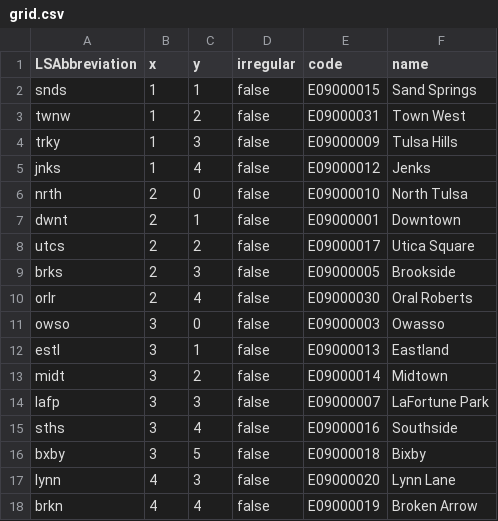
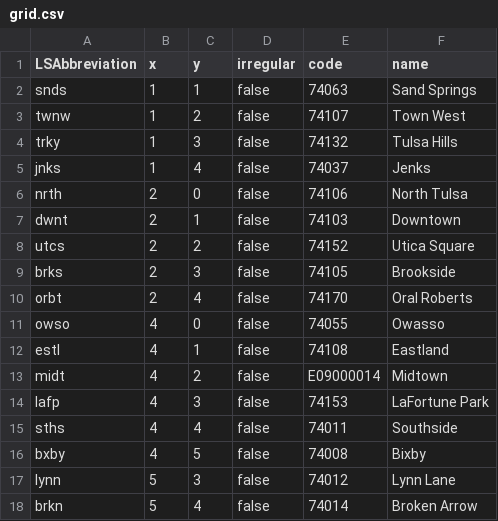
Before and after one commit to thompcd/londonsquared, a CSV file: site/data/grid.csv, drawn as a sheet.

```diff
--- a/site/data/grid.csv
+++ b/site/data/grid.csv
@@ -1,18 +1,18 @@
 LSAbbreviation, x, y, irregular, code, name
-snds,1,1,false,E09000015,Sand Springs
-twnw,1,2,false,E09000031,Town West
-trky,1,3,false,E09000009,Tulsa Hills
-jnks,1,4,false,E09000012,Jenks
-nrth,2,0,false,E09000010,North Tulsa
-dwnt,2,1,false,E09000001,Downtown
-utcs,2,2,false,E09000017,Utica Square
-brks,2,3,false,E09000005,Brookside
-orlr,2,4,false,E09000030,Oral Roberts
-owso,3,0,false,E09000003,Owasso
-estl,3,1,false,E09000013,Eastland
-midt,3,2,false,E09000014,Midtown
-lafp,3,3,false,E09000007,LaFortune Park
-sths,3,4,false,E09000016,Southside
-bxby,3,5,false,E09000018,Bixby
-lynn,4,3,false,E09000020,Lynn Lane
-brkn,4,4,false,E09000019,Broken Arrow
+snds,1,1,false,74063,Sand Springs
+twnw,1,2,false,74107,Town West
+trky,1,3,false,74132,Tulsa Hills
+jnks,1,4,false,74037,Jenks
+nrth,2,0,false,74106,North Tulsa
+dwnt,2,1,false,74103,Downtown
+utcs,2,2,false,74152,Utica Square
+brks,2,3,false,74105,Brookside
+orbt,2,4,false,74170,Oral Roberts
+owso,4,0,false,74055,Owasso
+estl,4,1,false,74108,Eastland
+midt,4,2,false,E09000014,Midtown
+lafp,4,3,false,74153,LaFortune Park
+sths,4,4,false,74011,Southside
+bxby,4,5,false,74008,Bixby
+lynn,5,3,false,74012,Lynn Lane
+brkn,5,4,false,74014,Broken Arrow
```
Also changed, not shown: site/data/census-historic-population-borough.csv, site/data/london-borough-profiles.csv, 5 other files.
